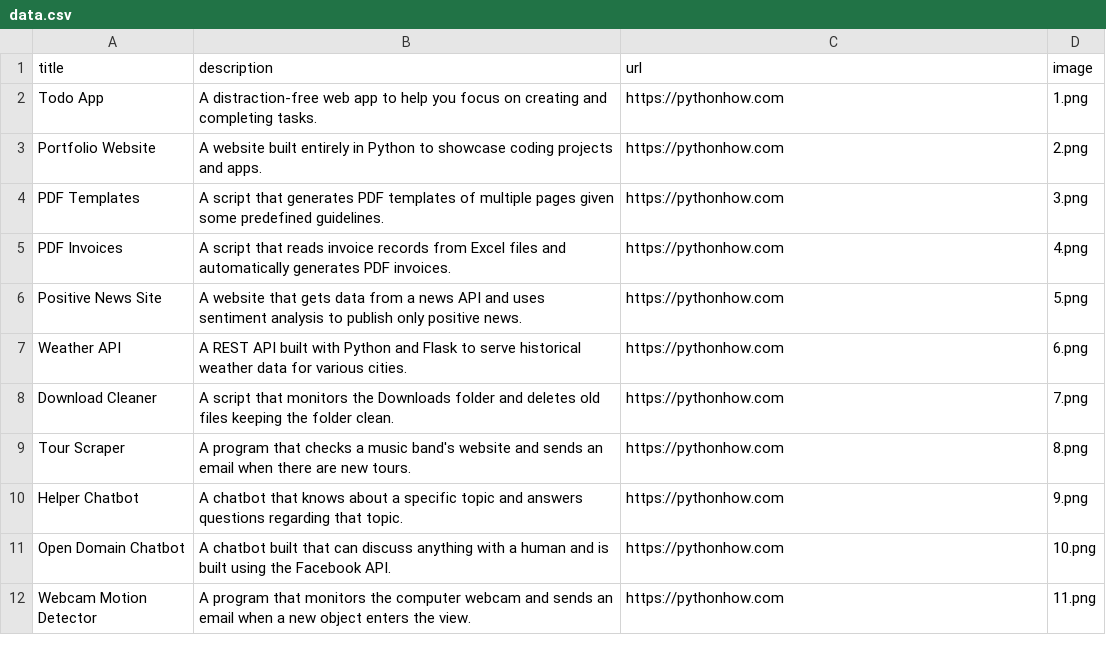
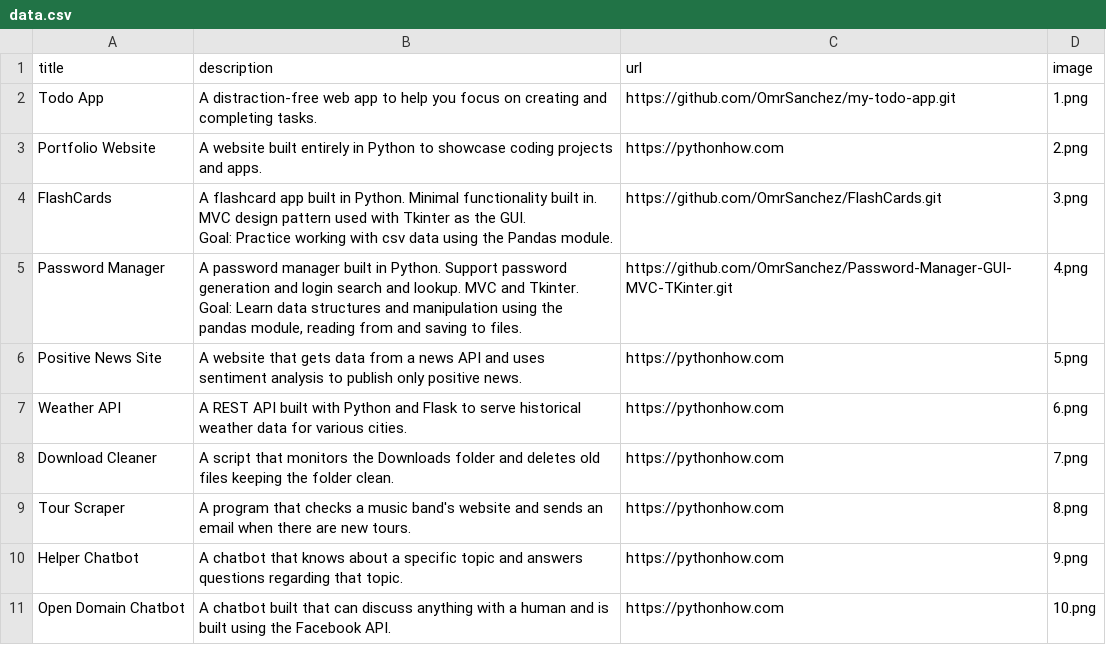
Before and after one commit to OmrSanchez/Portfolio_Website, a CSV file: data.csv (was pages/data.csv), drawn as a sheet; only a part is shown; the shorter side is filled out with more unchanged rows.

```diff
--- a/pages/data.csv
+++ b/data.csv
@@ -1,6 +1,8 @@
 title;description;url;image
-Todo App;A distraction-free web app to help you focus on creating and completing tasks.;https://pythonhow.com;1.png
+Todo App;A distraction-free web app to help you focus on creating and completing tasks.;https://github.com/OmrSanchez/my-todo-app.git;1.png
 Portfolio Website;A website built entirely in Python to showcase coding projects and apps.;https://pythonhow.com;2.png
-PDF Templates;A script that generates PDF templates of multiple pages given some predefined guidelines.;https://pythonhow.com;3.png
-PDF Invoices;A script that reads invoice records from Excel files and automatically generates PDF invoices.;https://pythonhow.com;4.png
+FlashCards;"A flashcard app built in Python. Minimal functionality built in. MVC design pattern used with Tkinter as the GUI.
+Goal: Practice working with csv data using the Pandas module.";https://github.com/OmrSanchez/FlashCards.git;3.png
+Password Manager;"A password manager built in Python. Support password generation and login search and lookup. MVC and Tkinter.
+Goal: Learn data structures and manipulation using the pandas module, reading from and saving to files. ";https://github.com/OmrSanchez/Password-Manager-GUI-MVC-TKinter.git;4.png
 Positive News Site;A website that gets data from a news API and uses sentiment analysis to publish only positive news.;https://pythonhow.com;5.png
```
Also changed, not shown: 4 other files.
